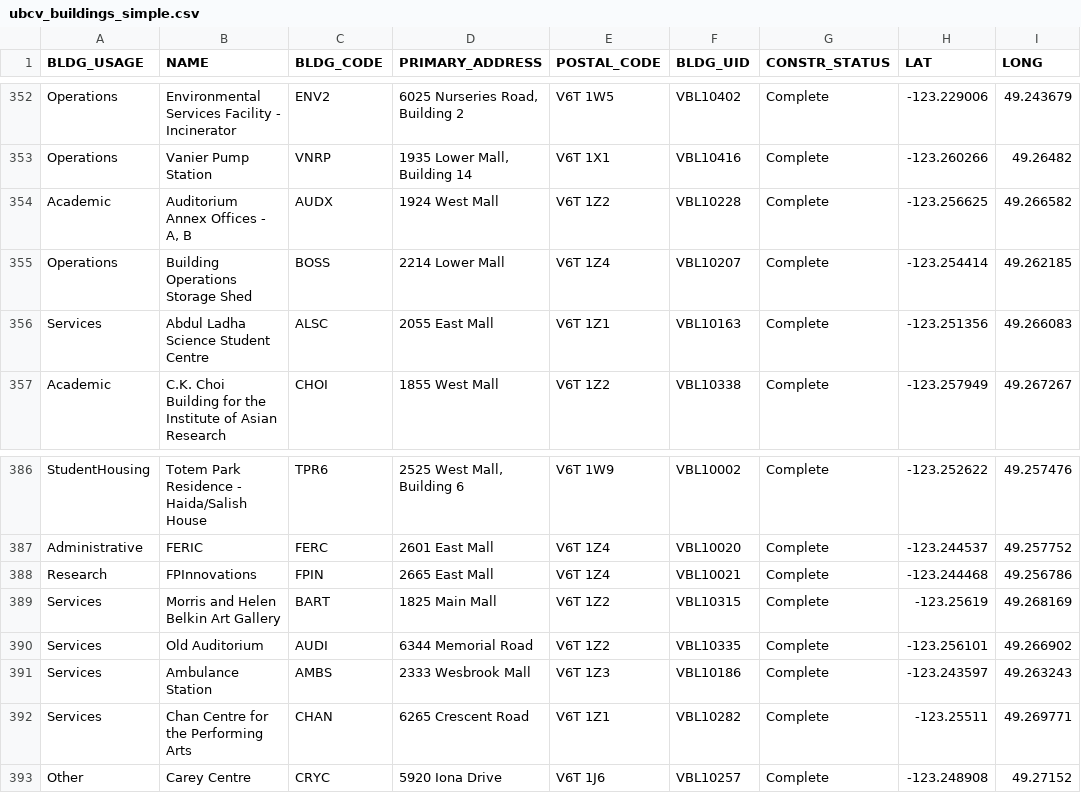
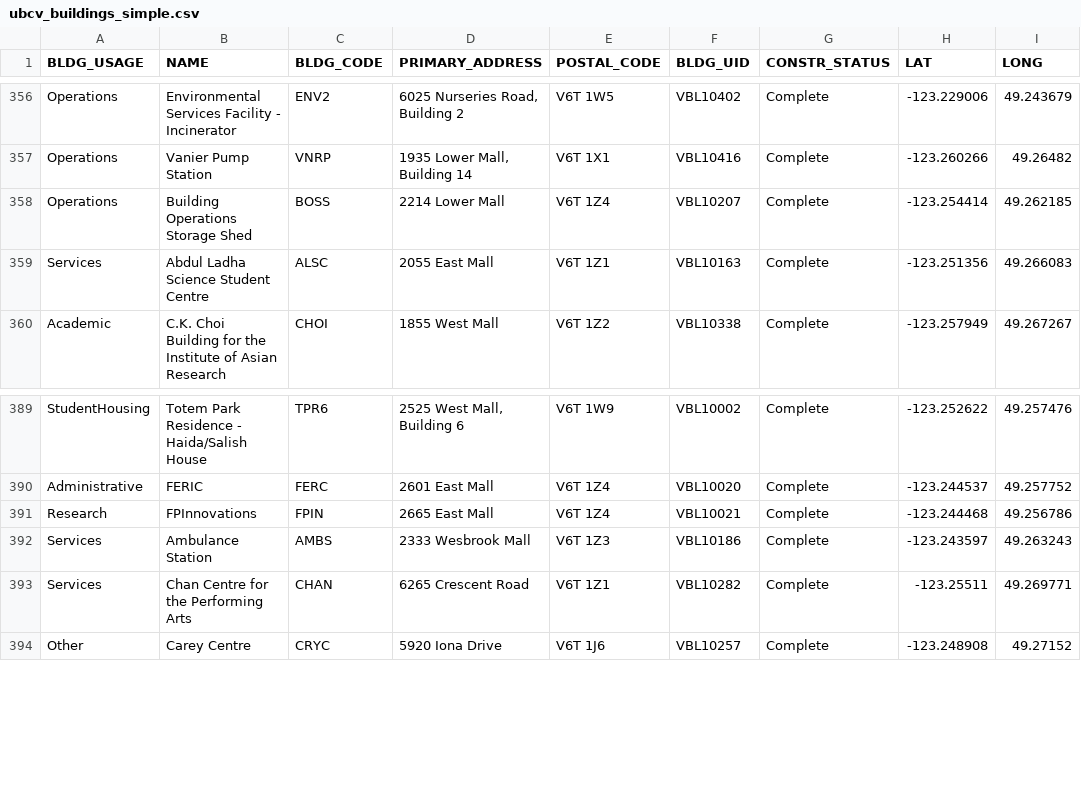
Before and after one commit to UBCGeodata/ubc-geospatial-opendata, a CSV file: ubcv/locations/csv/ubcv_buildings_simple.csv, drawn as a sheet; only a part is shown, gaps mark what is left out; removed rows and columns are numbered as before the commit, all else as after; the diff covers the shown part only; the diff names each change by its address in the sheet, - before the commit and + after, or states it on an @@ line.

```diff
--- a/ubcv/locations/csv/ubcv_buildings_simple.csv
+++ b/ubcv/locations/csv/ubcv_buildings_simple.csv
-row 354: Academic | Auditorium Annex Offices - A, B | AUDX | 1924 West Mall | V6T 1Z2 | VBL10228 | Complete | -123.256625 | 49.266582
-row 389: Services | Morris and Helen Belkin Art Gallery | BART | 1825 Main Mall | V6T 1Z2 | VBL10315 | Complete | -123.25619 | 49.268169
-row 390: Services | Old Auditorium | AUDI | 6344 Memorial Road | V6T 1Z2 | VBL10335 | Complete | -123.256101 | 49.266902
```
Also changed, not shown: 6 added rows and 3 removed rows elsewhere in this file, ubcv/locations/csv/ubcv_buildings.csv, 3 other files.
